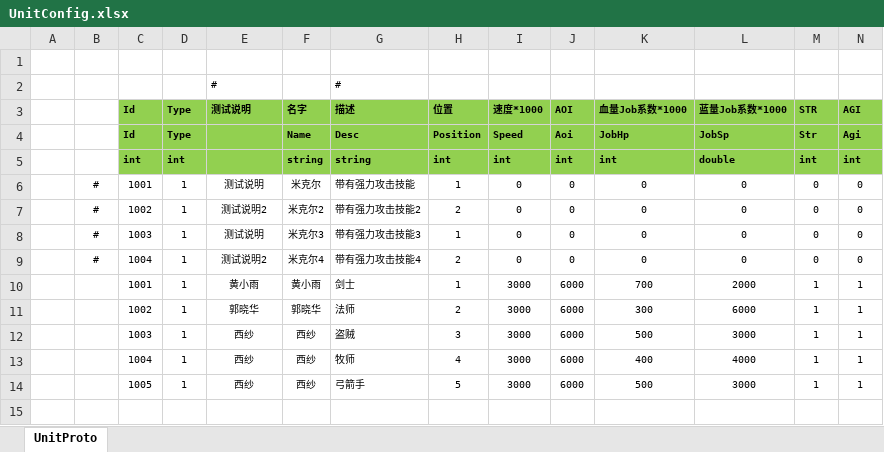
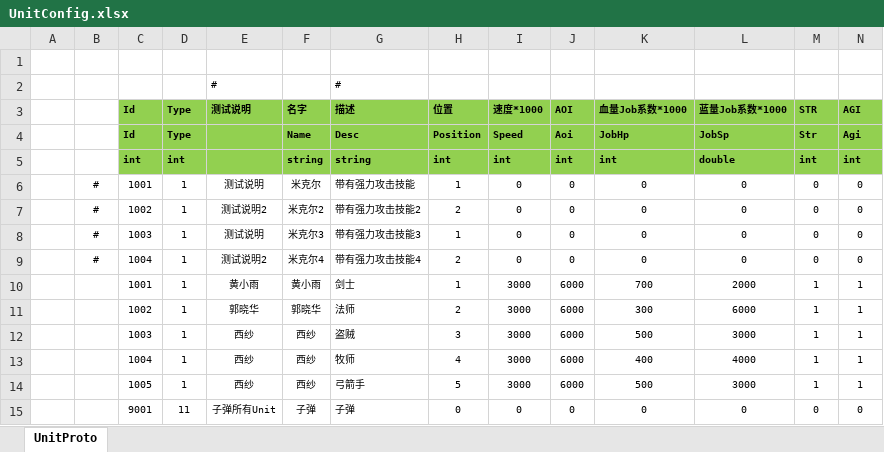
Before and after one commit to classdraw/ETMMO, an Excel workbook: ET-release8.1/Unity/Assets/Config/Excel/UnitConfig.xlsx, sheet UnitProto, drawn as a sheet; only a part is shown; values as stored, in another font and other column widths than the file's, no borders; rows hold the shown columns only; the diff names each change by its address in the sheet, - before the commit and + after, or states it on an @@ line.

```diff
--- a/ET-release8.1/Unity/Assets/Config/Excel/UnitConfig.xlsx (sheet UnitProto)
+++ b/ET-release8.1/Unity/Assets/Config/Excel/UnitConfig.xlsx (sheet UnitProto)
+row 15:  |  | 9001 | 11 | 子弹所有Unit | 子弹 | 子弹 | 0 | 0 | 0 | 0 | 0 | 0 | 0
```
Also changed, not shown: ET-release8.1/Unity/Assets/Config/Excel/BulletConfig.xlsx, 25 other files.
